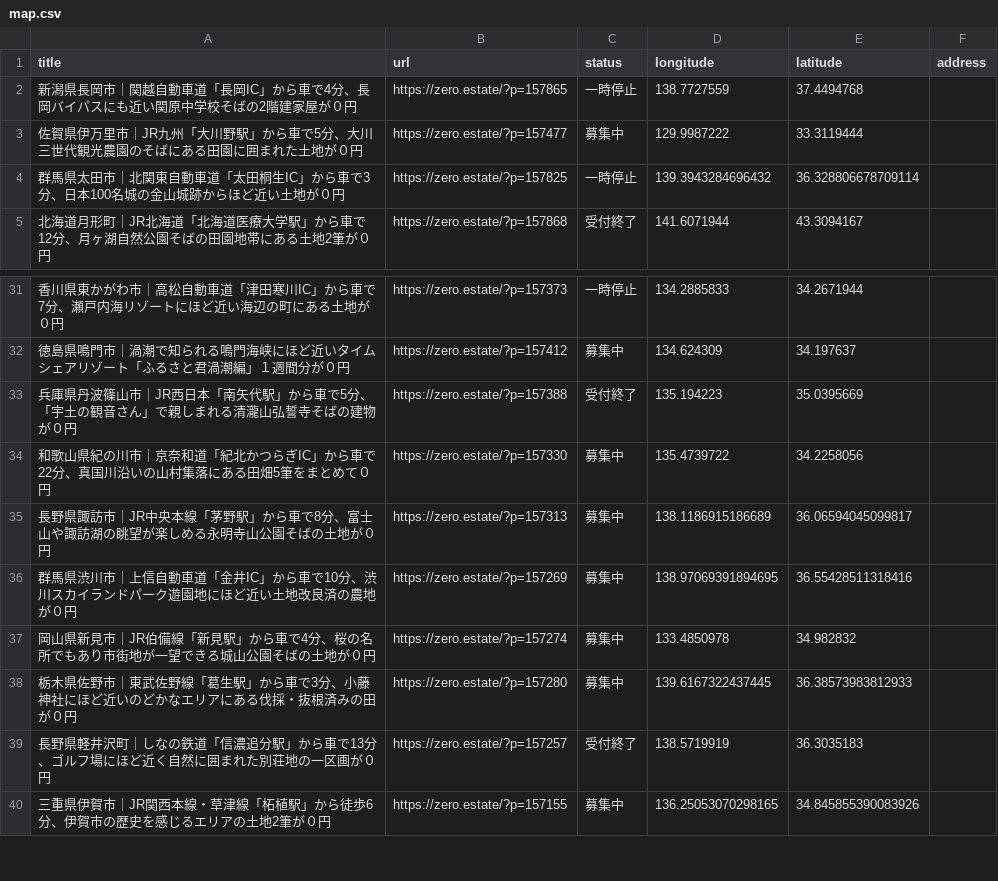
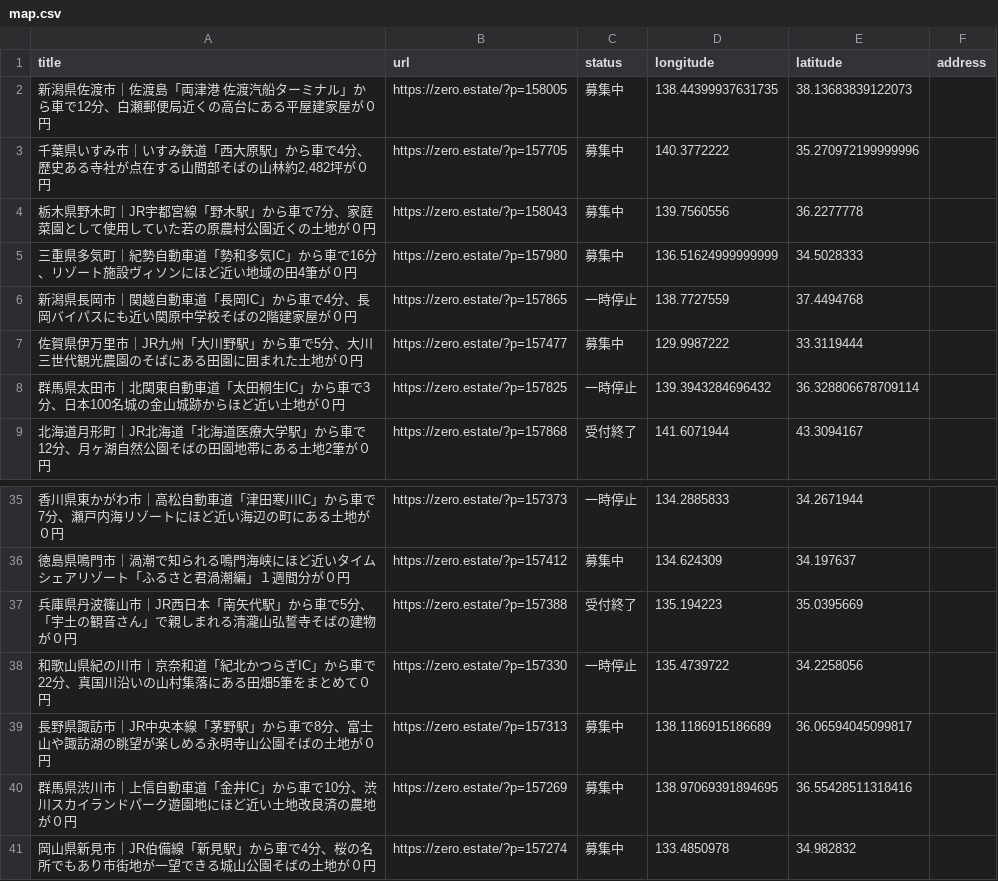
Before and after one commit to 5ym/zero-owner, a CSV file: map.csv, drawn as a sheet; only a part is shown, gaps mark what is left out; the shorter side is filled out with more unchanged rows.

```diff
--- a/map.csv
+++ b/map.csv
@@ -1,2 +1,6 @@
 title,url,status,longitude,latitude,address
+"新潟県佐渡市｜佐渡島「両津港 佐渡汽船ターミナル」から車で12分、白瀬郵便局近くの高台にある平屋建家屋が０円",https://zero.estate/?p=158005,募集中,138.44399937631735,38.13683839122073,
+"千葉県いすみ市｜いすみ鉄道「西大原駅」から車で4分、歴史ある寺社が点在する山間部そばの山林約2,482坪が０円",https://zero.estate/?p=157705,募集中,140.3772222,35.270972199999996,
+"栃木県野木町｜JR宇都宮線「野木駅」から車で7分、家庭菜園として使用していた若の原農村公園近くの土地が０円",https://zero.estate/?p=158043,募集中,139.7560556,36.2277778,
+"三重県多気町｜紀勢自動車道「勢和多気IC」から車で16分、リゾート施設ヴィソンにほど近い地域の田4筆が０円",https://zero.estate/?p=157980,募集中,136.51624999999999,34.5028333,
 "新潟県長岡市｜関越自動車道「長岡IC」から車で4分、長岡バイパスにも近い関原中学校そばの2階建家屋が０円",https://zero.estate/?p=157865,一時停止,138.7727559,37.4494768,
@@ -33,3 +37,3 @@ title,url,status,longitude,latitude,address
 "兵庫県丹波篠山市｜JR西日本「南矢代駅」から車で5分、「宇土の観音さん」で親しまれる清瀧山弘誓寺そばの建物が０円",https://zero.estate/?p=157388,受付終了,135.194223,35.0395669,
-"和歌山県紀の川市｜京奈和道「紀北かつらぎIC」から車で22分、真国川沿いの山村集落にある田畑5筆をまとめて０円",https://zero.estate/?p=157330,募集中,135.4739722,34.2258056,
+"和歌山県紀の川市｜京奈和道「紀北かつらぎIC」から車で22分、真国川沿いの山村集落にある田畑5筆をまとめて０円",https://zero.estate/?p=157330,一時停止,135.4739722,34.2258056,
 "長野県諏訪市｜JR中央本線「茅野駅」から車で8分、富士山や諏訪湖の眺望が楽しめる永明寺山公園そばの土地が０円",https://zero.estate/?p=157313,募集中,138.1186915186689,36.06594045099817,
```
